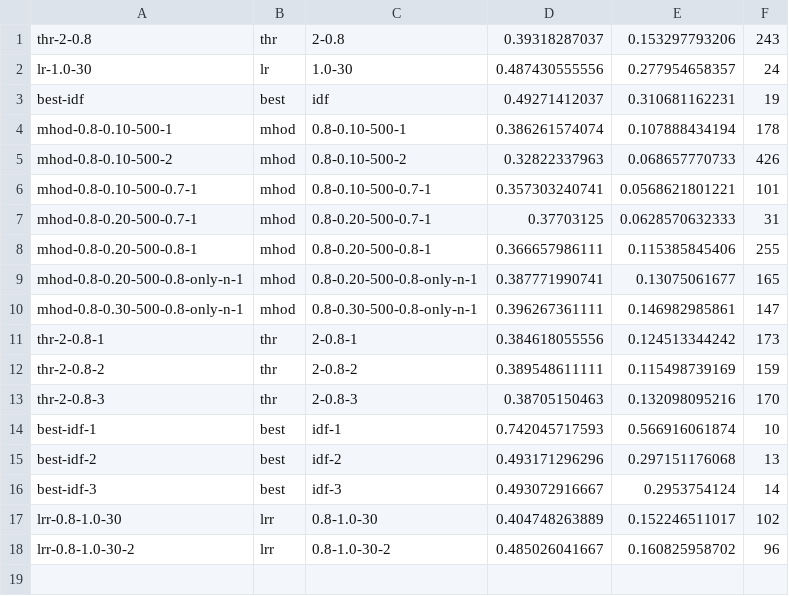
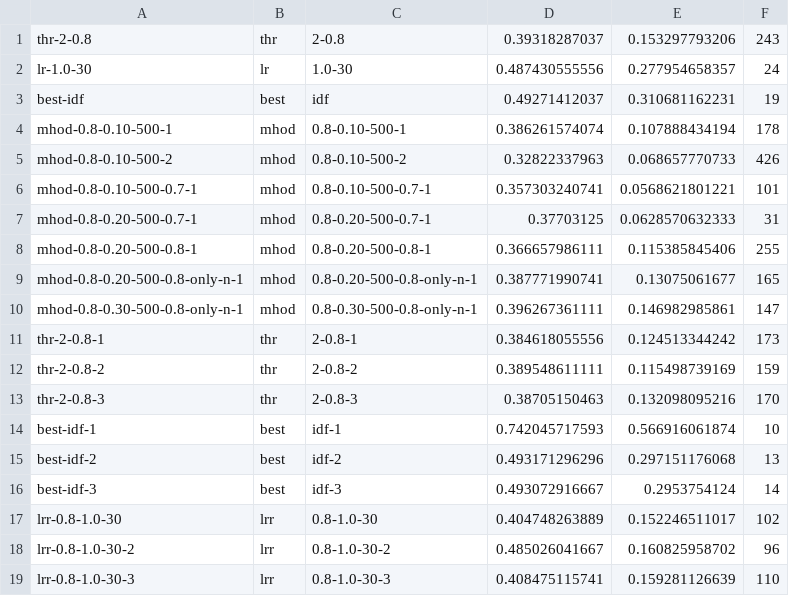
Before and after one commit to beloglazov/ccpe-2014-experiments, a CSV file: results/metrics.csv, drawn as a sheet.

Commit message:
Added new results lrr-0.8-1.0-30-3

```diff
--- a/results/metrics.csv
+++ b/results/metrics.csv
@@ -18 +18,2 @@ lrr-0.8-1.0-30,lrr,0.8-1.0-30,0.404748263889, 0.152246511017, 102
 lrr-0.8-1.0-30-2,lrr,0.8-1.0-30-2,0.485026041667, 0.160825958702, 96
+lrr-0.8-1.0-30-3,lrr,0.8-1.0-30-3,0.408475115741, 0.159281126639, 110
```
Also changed, not shown: 3 other files.
